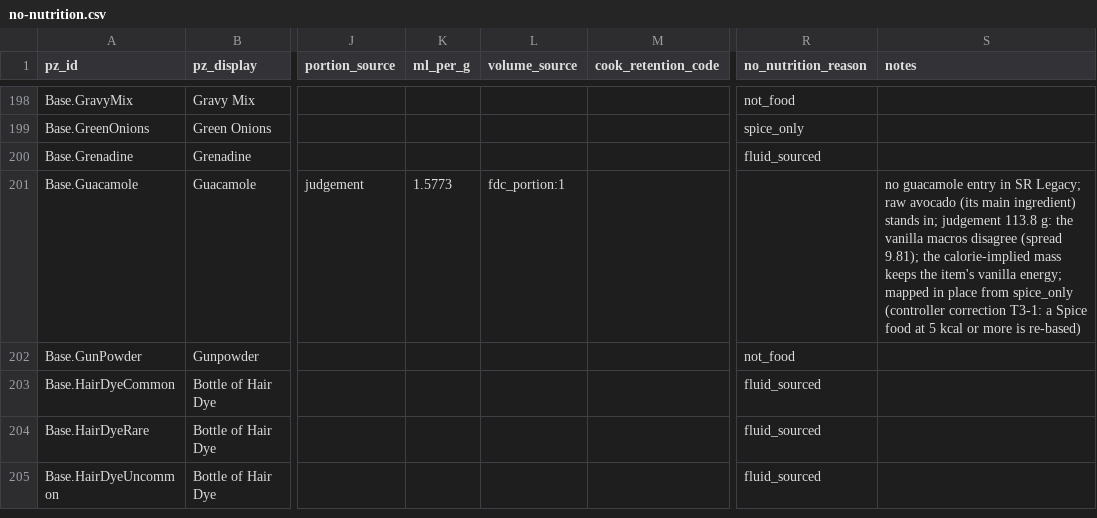
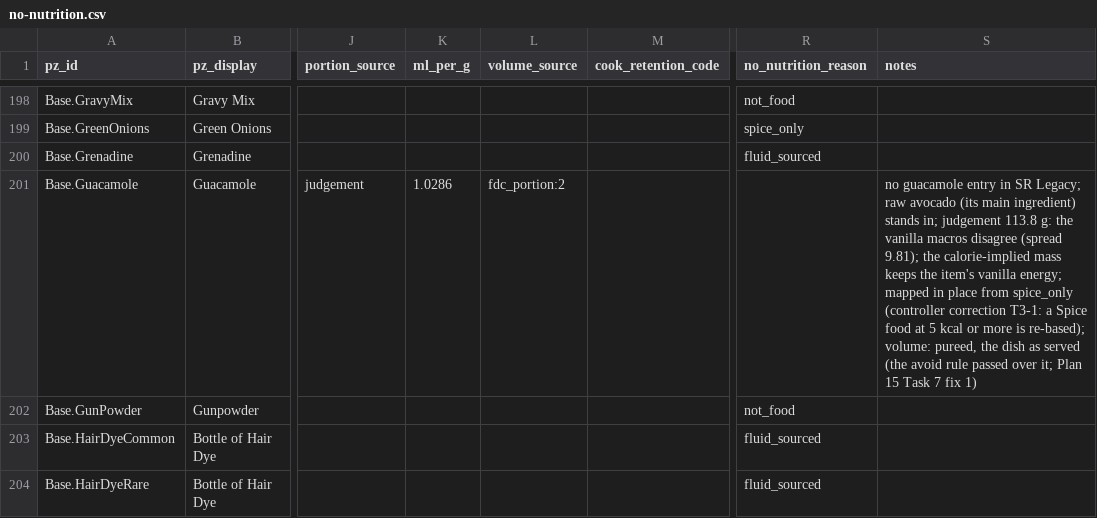
Before and after one commit to wengera/zomboid-mod-nutrition, a CSV file: data/food-nutrient-map/no-nutrition.csv, drawn as a sheet; only a part is shown, gaps mark what is left out; the shorter side is filled out with more unchanged rows; the diff names each change by its address in the sheet, - before the commit and + after, or states it on an @@ line.

```diff
--- a/data/food-nutrient-map/no-nutrition.csv
+++ b/data/food-nutrient-map/no-nutrition.csv
-K201 (ml_per_g): 1.5773
+K201 (ml_per_g): 1.0286
-L201 (volume_source): fdc_portion:1
+L201 (volume_source): fdc_portion:2
-S201 (notes): …more is re-based)
+S201 (notes): …more is re-based); volume: pureed, the dish as served (the avoid rule passed over it; Plan 15 Task 7 fix 1)
```
Also changed, not shown: data/food-nutrient-map/grains-legumes.csv, data/food-nutrient-map/manufactured-1.csv, 13 other files.
